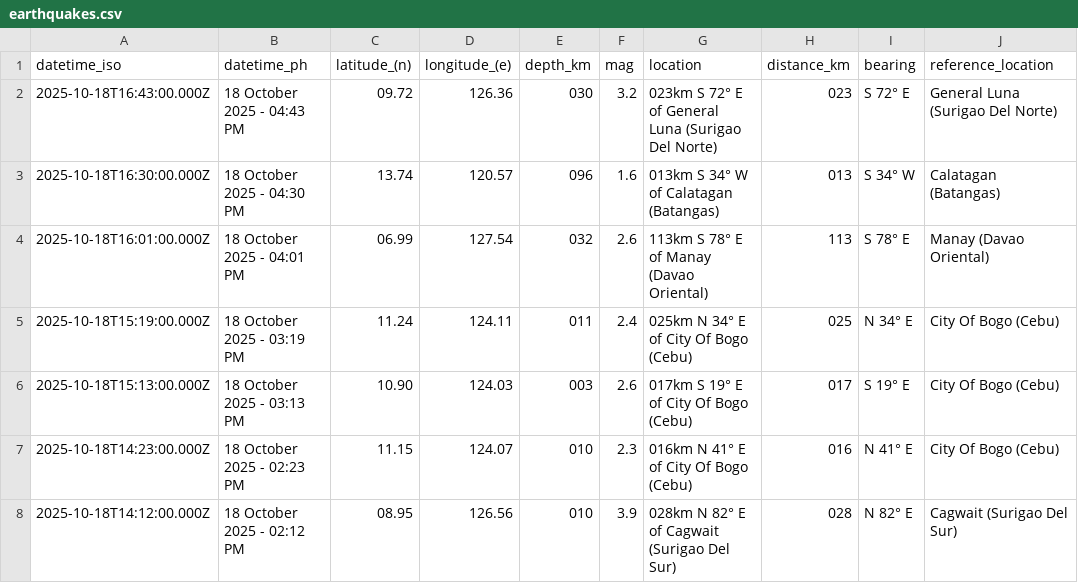
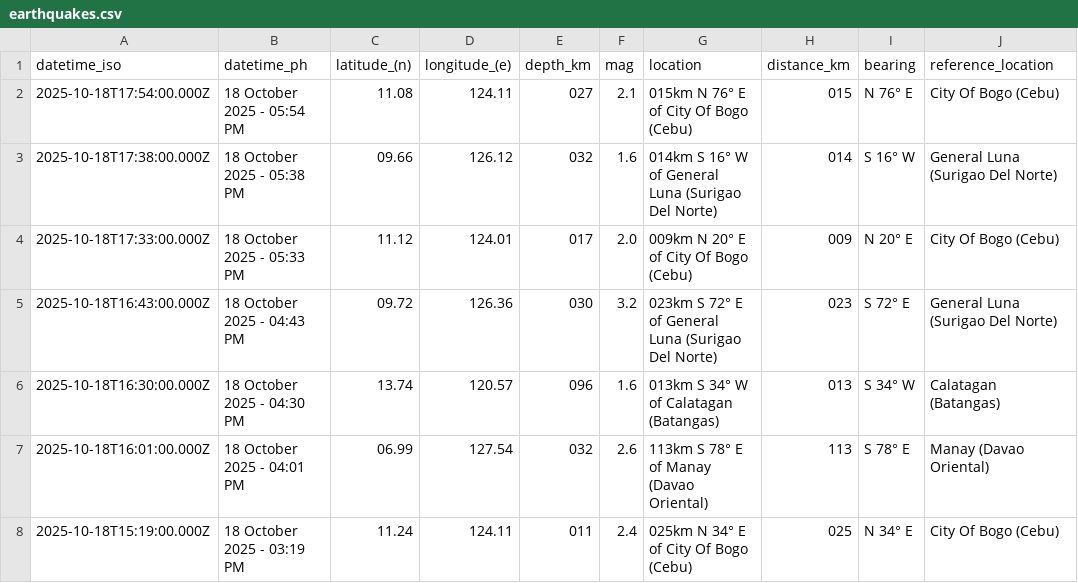
Before and after one commit to chamthesleeptalker/earthquake-tracker, a CSV file: earthquakes.csv, drawn as a sheet; only a part is shown; the shorter side is filled out with more unchanged rows; the diff names each change by its address in the sheet, - before the commit and + after, or states it on an @@ line.

```diff
--- a/earthquakes.csv
+++ b/earthquakes.csv
+row 2: 2025-10-18T17:54:00.000Z | 18 October 2025 - 05:54 PM | 11.08 | 124.11 | 027 | 2.1 | 015km N 76° E of City Of Bogo (Cebu) | 015 | N 76° E | City Of Bogo (Cebu)
+row 3: 2025-10-18T17:38:00.000Z | 18 October 2025 - 05:38 PM | 09.66 | 126.12 | 032 | 1.6 | 014km S 16° W of General Luna (Surigao Del Norte) | 014 | S 16° W | General Luna (Surigao Del Norte)
+row 4: 2025-10-18T17:33:00.000Z | 18 October 2025 - 05:33 PM | 11.12 | 124.01 | 017 | 2.0 | 009km N 20° E of City Of Bogo (Cebu) | 009 | N 20° E | City Of Bogo (Cebu)
```
Also changed, not shown: earthquake_summary_stats.csv, earthquakes_past_24_hours.csv, 5 other files.
